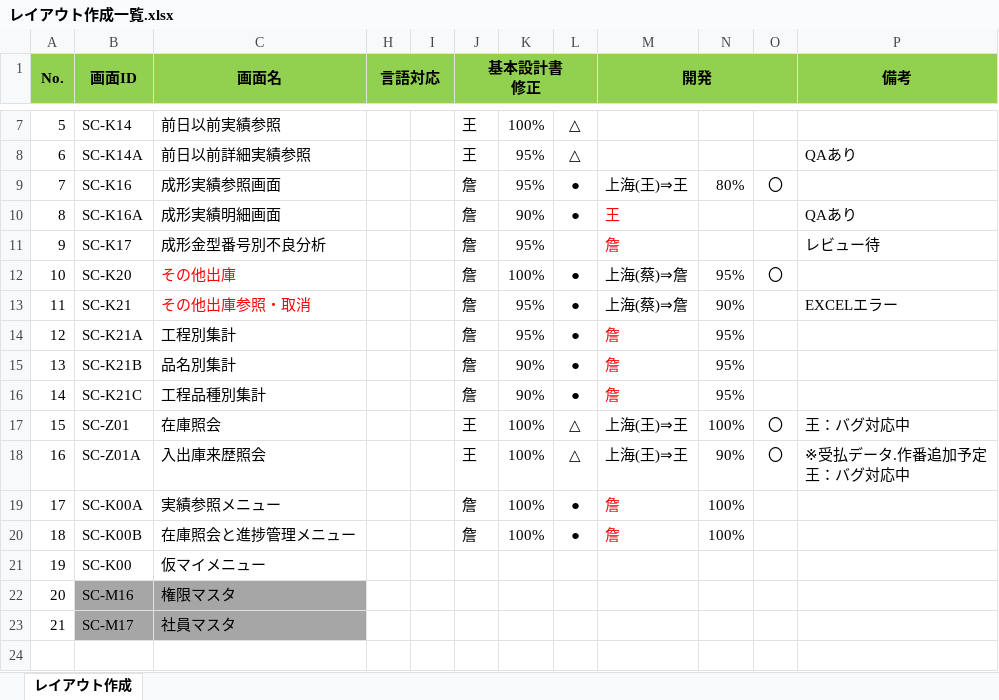
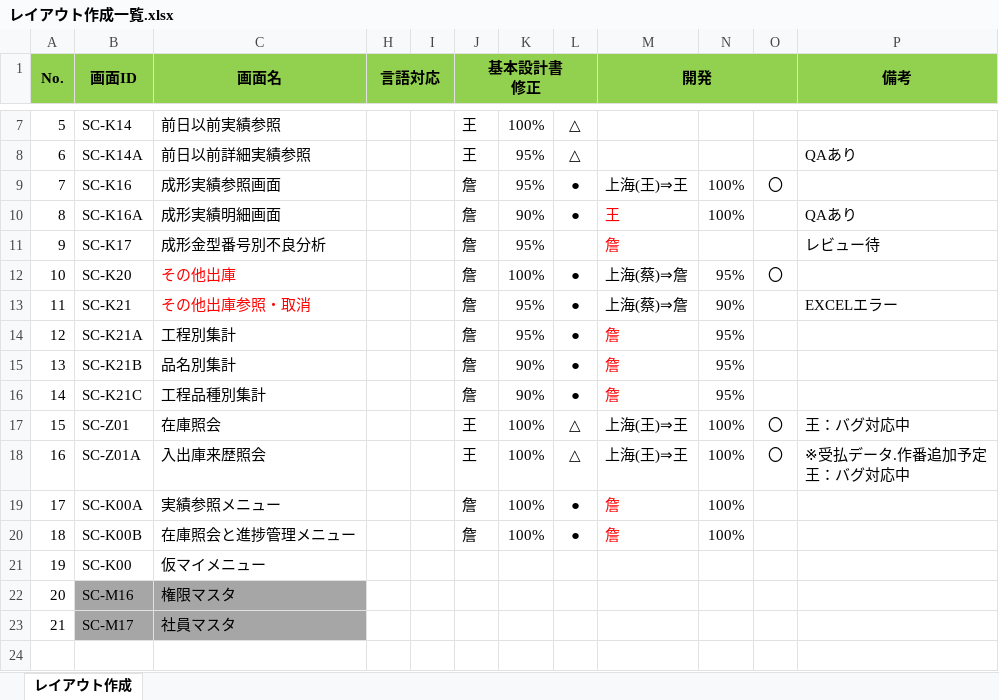
Before and after one commit to LeviDlflu/backdoor, an Excel workbook: 01_基本設計書/20200220リリース/レイアウト作成一覧.xlsx, sheet レイアウト作成, drawn as a sheet; only a part is shown, gaps mark what is left out; values as stored, in another font and other column widths than the file's, no borders; the diff names each change by its address in the sheet, - before the commit and + after, or states it on an @@ line.

Commit message:
進捗

```diff
--- a/01_基本設計書/20200220リリース/レイアウト作成一覧.xlsx (sheet レイアウト作成)
+++ b/01_基本設計書/20200220リリース/レイアウト作成一覧.xlsx (sheet レイアウト作成)
-N9: 80%
+N9: 100%
-N10: (empty)
+N10: 100%
-N18: 90%
+N18: 100%
```
